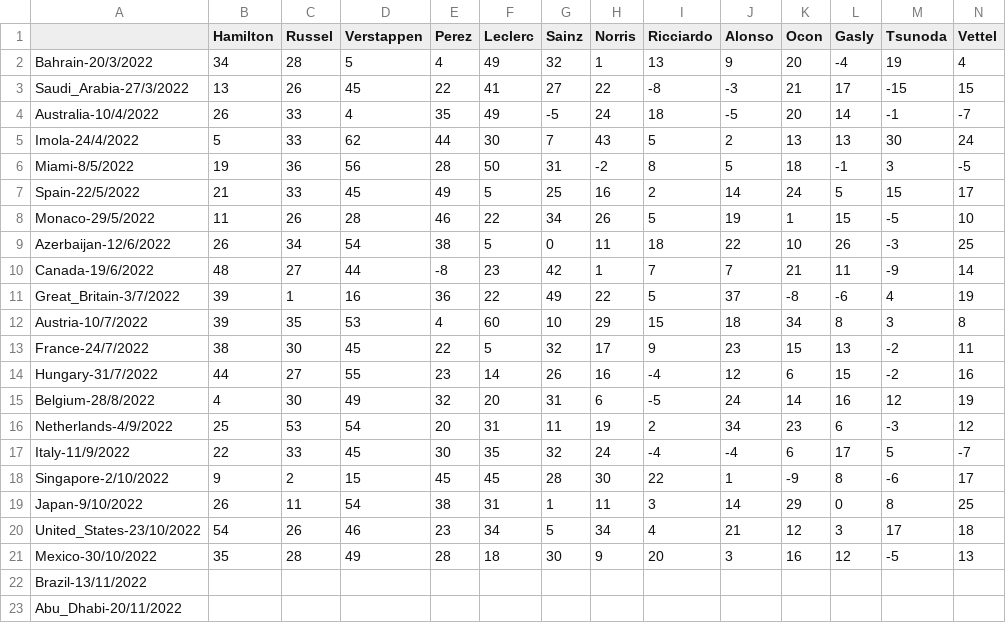
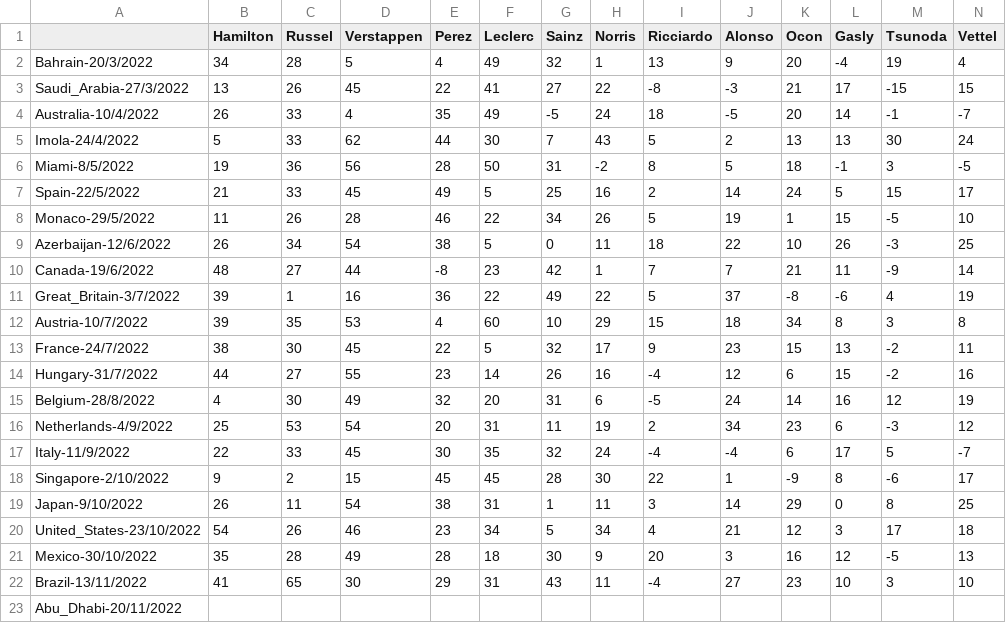
Before and after one commit to Erro48/IFantastici4, a CSV file: data/score.csv, drawn as a sheet; only a part is shown; removed rows and columns are numbered as before the commit, all else as after; rows hold the shown columns only; the diff names each change by its address in the sheet, - before the commit and + after, or states it on an @@ line.

Commit message:
Add Brazil score

```diff
--- a/data/score.csv
+++ b/data/score.csv
-row 22: Brazil-13/11/2022
+row 22: Brazil-13/11/2022 | 41 | 65 | 30 | 29 | 31 | 43 | 11 | -4 | 27 | 23 | 10 | 3 | 10
```
Also changed, not shown: data/mod_score.csv.
